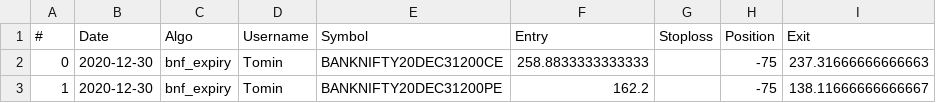
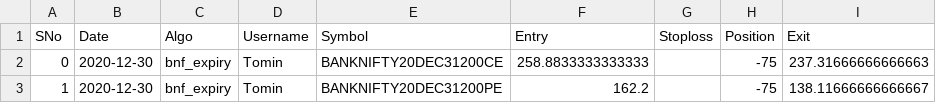
Before and after one commit to abinthomasonline/journal-dump, a CSV file: journal.csv, drawn as a sheet; only a part is shown.

Commit message:
Update journal.csv

```diff
--- a/journal.csv
+++ b/journal.csv
@@ -1,2 +1,2 @@
-#,Date,Algo,Username,Symbol,Entry,Stoploss,Position,Exit
+SNo,Date,Algo,Username,Symbol,Entry,Stoploss,Position,Exit
 0,2020-12-30,bnf_expiry,Tomin,BANKNIFTY20DEC31200CE,258.8833333333333,,-75,237.31666666666663
```
